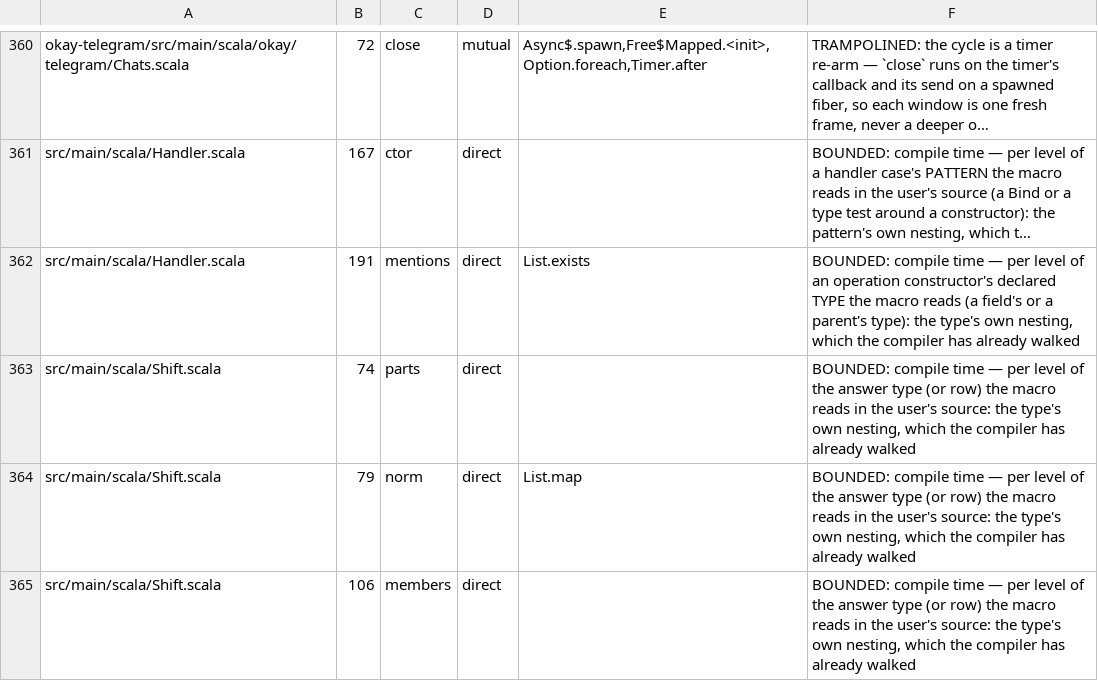
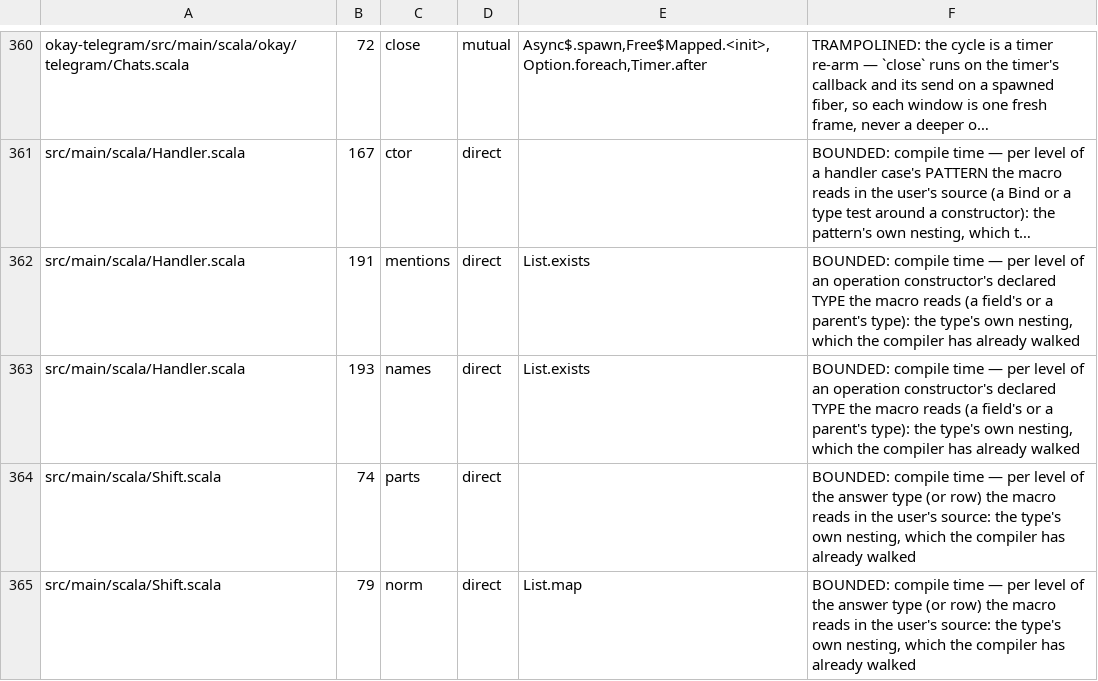
Before and after one commit to sergey-scherbina/okay, a TSV file: specs/stack-safety-okay.tsv, drawn as a sheet; only a part is shown, gaps mark what is left out; the shorter side is filled out with more unchanged rows; long unchanged cells end in …; the diff names each change by its address in the sheet, - before the commit and + after, or states it on an @@ line.

```diff
--- a/specs/stack-safety-okay.tsv
+++ b/specs/stack-safety-okay.tsv
+row 363: src/main/scala/Handler.scala | 193 | names | direct | List.exists | BOUNDED: compile time — per level of an operation constructor's declared TYPE the macro reads (a field's or a parent's type): the type's own nesting, which the compiler has already walked
```
Also changed, not shown: 2 other files.
